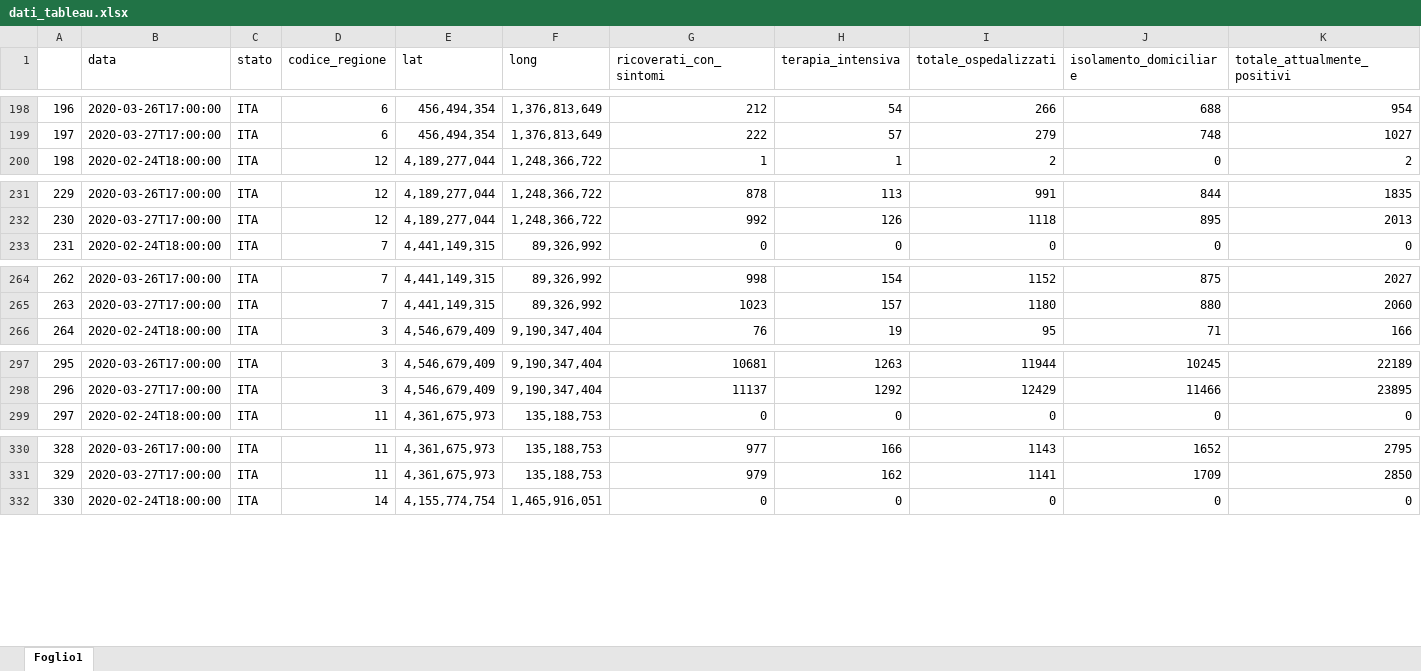
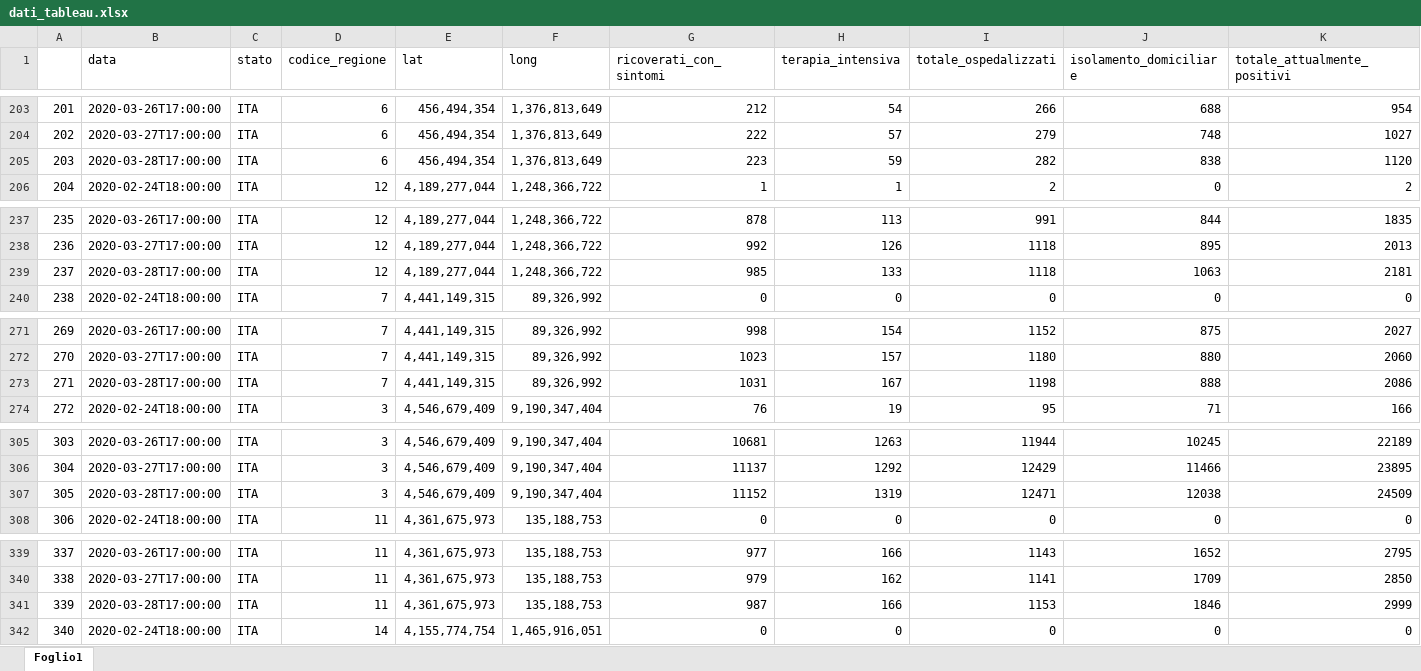
Before and after one commit to Chri1629/coronavirus_analysis, an Excel workbook: dati_tableau.xlsx, sheet Foglio1, drawn as a sheet; only a part is shown, gaps mark what is left out; values as stored, in another font and other column widths than the file's, no borders; rows hold the shown columns only; the diff covers the shown part only; the diff names each change by its address in the sheet, - before the commit and + after, or states it on an @@ line.

```diff
--- a/dati_tableau.xlsx (sheet Foglio1)
+++ b/dati_tableau.xlsx (sheet Foglio1)
@@ column A renumbered between rows 36 and 646 @@
+row 205: 203 | 2020-03-28T17:00:00 | ITA | 6 | 456,494,354 | 1,376,813,649 | 223 | 59 | 282 | 838 | 1120
+row 239: 237 | 2020-03-28T17:00:00 | ITA | 12 | 4,189,277,044 | 1,248,366,722 | 985 | 133 | 1118 | 1063 | 2181
+row 273: 271 | 2020-03-28T17:00:00 | ITA | 7 | 4,441,149,315 | 89,326,992 | 1031 | 167 | 1198 | 888 | 2086
+row 307: 305 | 2020-03-28T17:00:00 | ITA | 3 | 4,546,679,409 | 9,190,347,404 | 11152 | 1319 | 12471 | 12038 | 24509
+row 341: 339 | 2020-03-28T17:00:00 | ITA | 11 | 4,361,675,973 | 135,188,753 | 987 | 166 | 1153 | 1846 | 2999
```
Also changed, not shown: 14 added rows elsewhere in this sheet, 2 other files.
